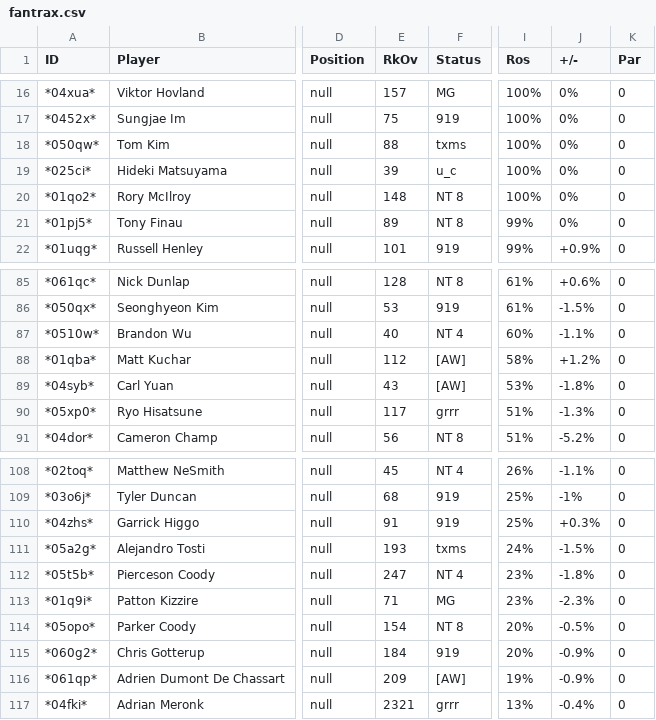
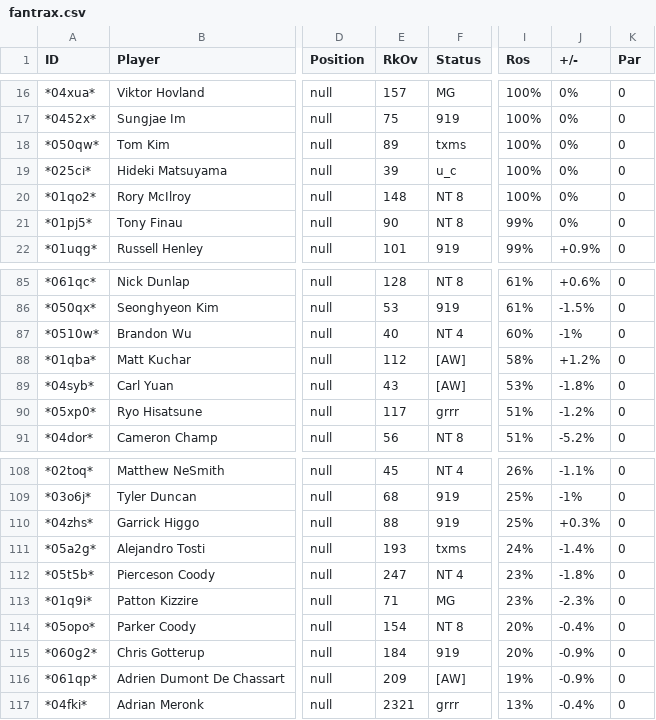
Before and after one commit to mikejackson35/fantrax_golf, a CSV file: fantrax.csv, drawn as a sheet; only a part is shown, gaps mark what is left out; the diff names each change by its address in the sheet, - before the commit and + after, or states it on an @@ line.

```diff
--- a/fantrax.csv
+++ b/fantrax.csv
-E18 (RkOv): 88
+E18 (RkOv): 89
-E21 (RkOv): 89
+E21 (RkOv): 90
-J87 (+/-): -1.1%
+J87 (+/-): -1%
-J90 (+/-): -1.3%
+J90 (+/-): -1.2%
-E110 (RkOv): 91
+E110 (RkOv): 88
-J111 (+/-): -1.5%
+J111 (+/-): -1.4%
-J114 (+/-): -0.5%
+J114 (+/-): -0.4%
```
Also changed, not shown: 1 other file.
